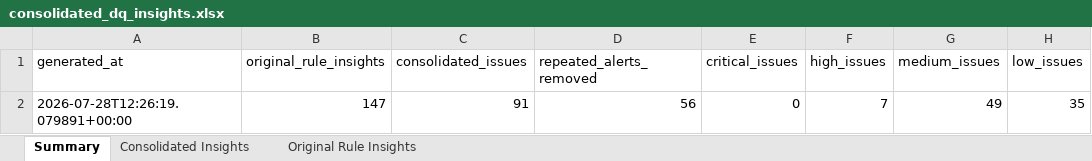
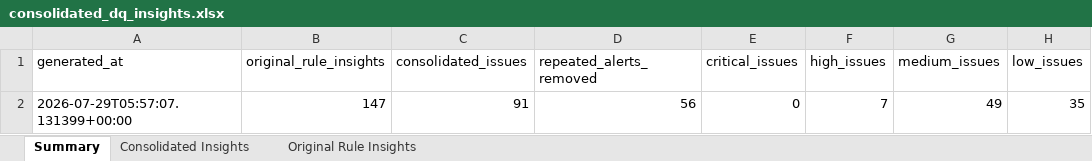
Before and after one commit to LyanEsmat/dq-excellence-portal, an Excel workbook: denodo_agent_poc/data/results/consolidated_dq_insights.xlsx, sheet Summary, drawn as a sheet; only a part is shown; values as stored, in another font and other column widths than the file's, no borders; the diff names each change by its address in the sheet, - before the commit and + after, or states it on an @@ line.

```diff
--- a/denodo_agent_poc/data/results/consolidated_dq_insights.xlsx (sheet Summary)
+++ b/denodo_agent_poc/data/results/consolidated_dq_insights.xlsx (sheet Summary)
-A2 (generated_at): 2026-07-28T12:26:19.079891+00:00
+A2 (generated_at): 2026-07-29T05:57:07.131399+00:00
```
Also changed, not shown: denodo_agent_poc/data/results/agent_bt_technical_mappings.xlsx, denodo_agent_poc/data/results/agent_mapping_reasoning.xlsx, 13 other files.
